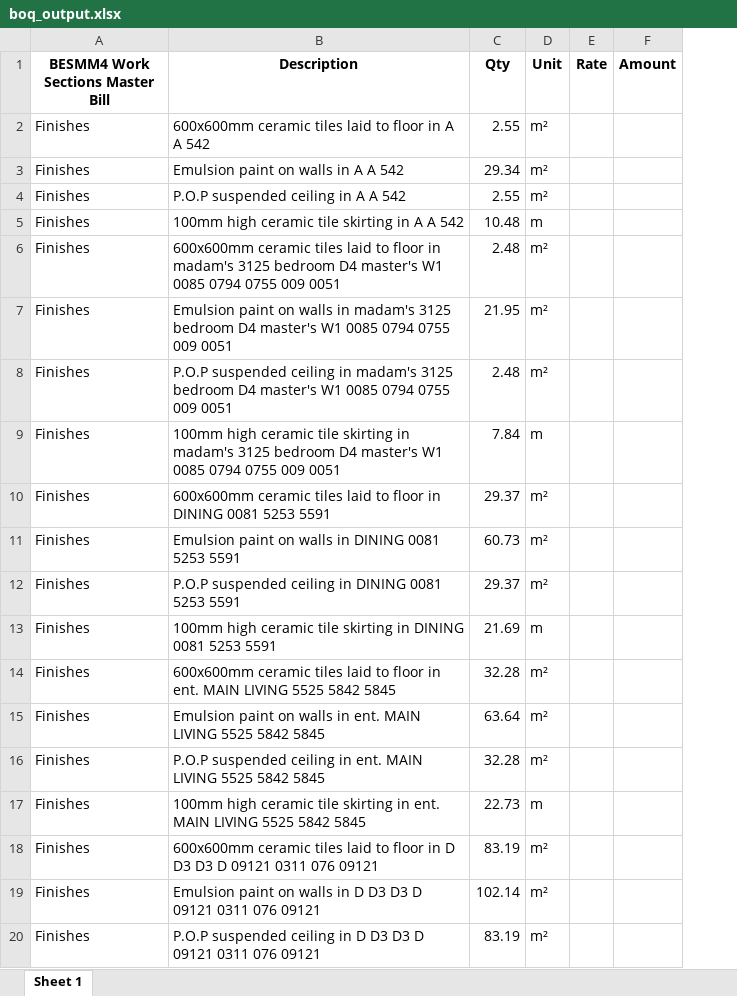
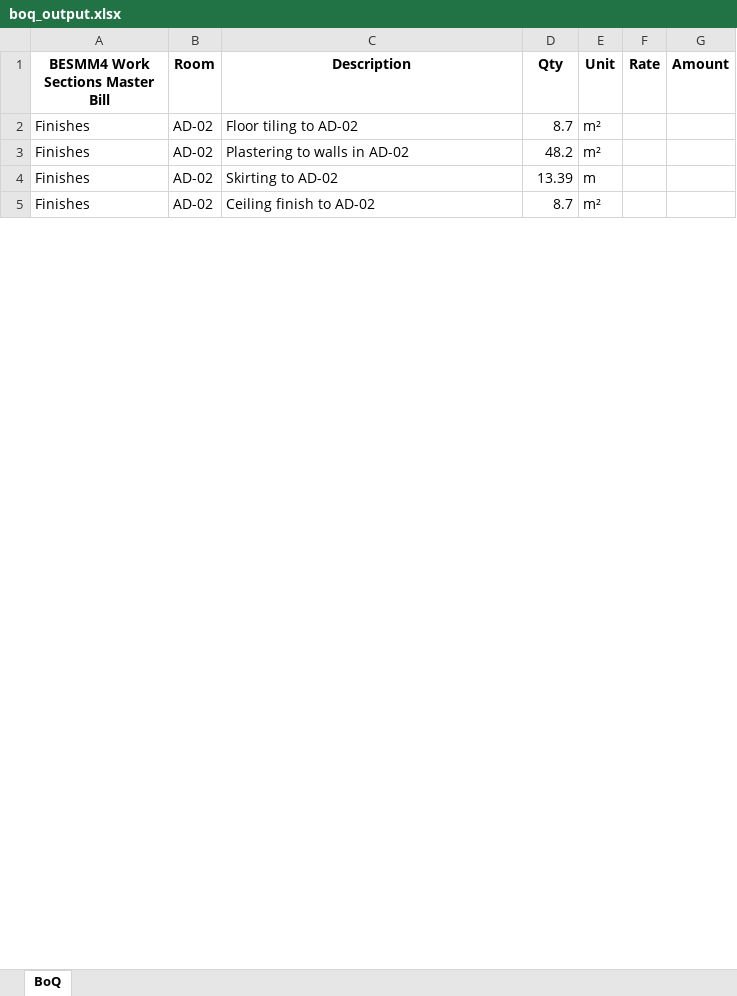
Before and after one commit to Abiriyi/qs_ai_project, an Excel workbook: boq_output.xlsx, sheet BoQ, drawn as a sheet; only a part is shown; values as stored, in another font and other column widths than the file's, no borders; removed rows and columns are numbered as before the commit, all else as after; the diff covers the shown part only; the diff names each change by its address in the sheet, - before the commit and + after, or states it on an @@ line.

```diff
--- a/boq_output.xlsx (sheet BoQ)
+++ b/boq_output.xlsx (sheet BoQ)
-sheet tab: Sheet 1
+sheet tab: BoQ
+column B (Room), rows 2-5: all AD-02
-C2 (Description): 600x600mm ceramic tiles laid to floor in A A 542
+C2 (Description): Floor tiling to AD-02
-D2 (Qty): 2.55
+D2 (Qty): 8.7
-C3 (Description): Emulsion paint on walls in A A 542
+C3 (Description): Plastering to walls in AD-02
-D3 (Qty): 29.34
+D3 (Qty): 48.2
-row 4: Finishes | P.O.P suspended ceiling in A A 542 | 2.55 | m²
-C4 (Description): 100mm high ceramic tile skirting in A A 542
+C4 (Description): Skirting to AD-02
-D4 (Qty): 10.48
+D4 (Qty): 13.39
-row 6: Finishes | 600x600mm ceramic tiles laid to floor in madam's 3125 bedroom D4 master's W1 0085 0794 0755 009 0051 | 2.48 | m²
-row 7: Finishes | Emulsion paint on walls in madam's 3125 bedroom D4 master's W1 0085 0794 0755 009 0051 | 21.95 | m²
-row 8: Finishes | P.O.P suspended ceiling in madam's 3125 bedroom D4 master's W1 0085 0794 0755 009 0051 | 2.48 | m²
-row 9: Finishes | 100mm high ceramic tile skirting in madam's 3125 bedroom D4 master's W1 0085 0794 0755 009 0051 | 7.84 | m
-row 10: Finishes | 600x600mm ceramic tiles laid to floor in DINING 0081 5253 5591 | 29.37 | m²
-C5 (Description): Emulsion paint on walls in DINING 0081 5253 5591
+C5 (Description): Ceiling finish to AD-02
-D5 (Qty): 60.73
+D5 (Qty): 8.7
-row 12: Finishes | P.O.P suspended ceiling in DINING 0081 5253 5591 | 29.37 | m²
-row 13: Finishes | 100mm high ceramic tile skirting in DINING 0081 5253 5591 | 21.69 | m
-row 14: Finishes | 600x600mm ceramic tiles laid to floor in ent. MAIN LIVING 5525 5842 5845 | 32.28 | m²
-row 15: Finishes | Emulsion paint on walls in ent. MAIN LIVING 5525 5842 5845 | 63.64 | m²
-row 16: Finishes | P.O.P suspended ceiling in ent. MAIN LIVING 5525 5842 5845 | 32.28 | m²
-row 17: Finishes | 100mm high ceramic tile skirting in ent. MAIN LIVING 5525 5842 5845 | 22.73 | m
-row 18: Finishes | 600x600mm ceramic tiles laid to floor in D D3 D3 D 09121 0311 076 09121 | 83.19 | m²
-row 19: Finishes | Emulsion paint on walls in D D3 D3 D 09121 0311 076 09121 | 102.14 | m²
-row 20: Finishes | P.O.P suspended ceiling in D D3 D3 D 09121 0311 076 09121 | 83.19 | m²
```
Also changed, not shown: 17 removed rows and 8 edited cells elsewhere in this sheet, 1 other file.
